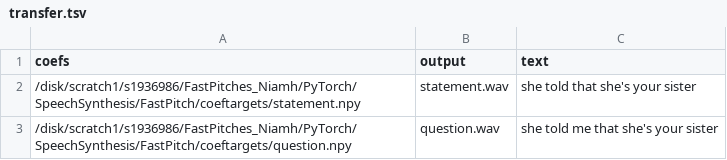
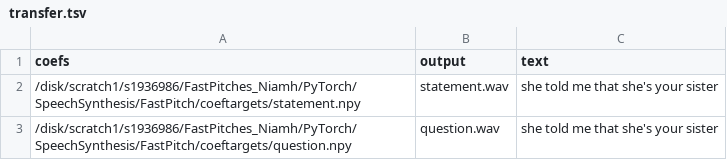
Before and after one commit to niamhcorkey/FastPitches_Niamh, a TSV file: PyTorch/SpeechSynthesis/FastPitch/phrases/transfer.tsv, drawn as a sheet.

Commit message:
Transfer test

```diff
--- a/PyTorch/SpeechSynthesis/FastPitch/phrases/transfer.tsv
+++ b/PyTorch/SpeechSynthesis/FastPitch/phrases/transfer.tsv
@@ -1,3 +1,3 @@
 coefs|output|text
-/disk/scratch1/s1936986/FastPitches_Niamh/PyTorch/SpeechSynthesis/FastPitch/coeftargets/statement.npy|statement.wav|she told that she's your sister
+/disk/scratch1/s1936986/FastPitches_Niamh/PyTorch/SpeechSynthesis/FastPitch/coeftargets/statement.npy|statement.wav|she told me that she's your sister
 /disk/scratch1/s1936986/FastPitches_Niamh/PyTorch/SpeechSynthesis/FastPitch/coeftargets/question.npy|question.wav|she told me that she's your sister
```
